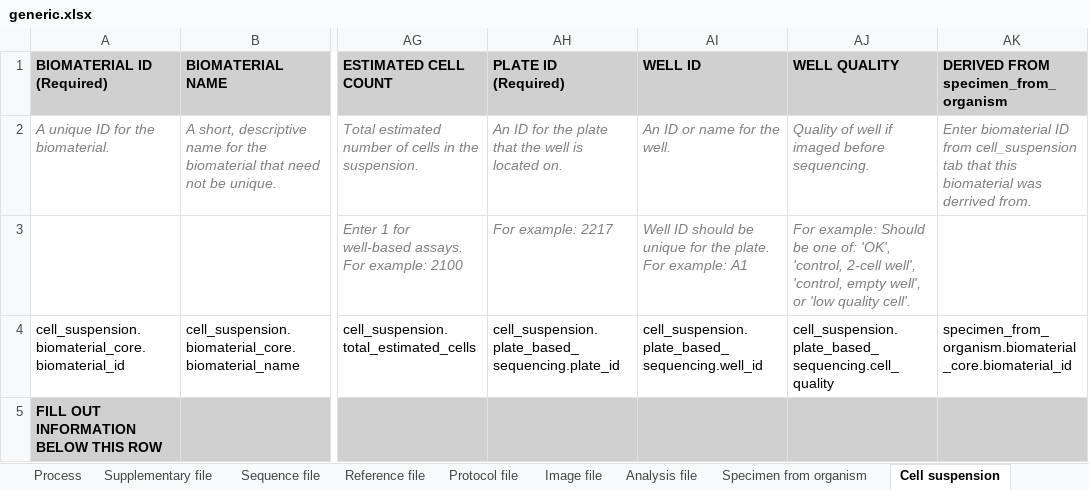
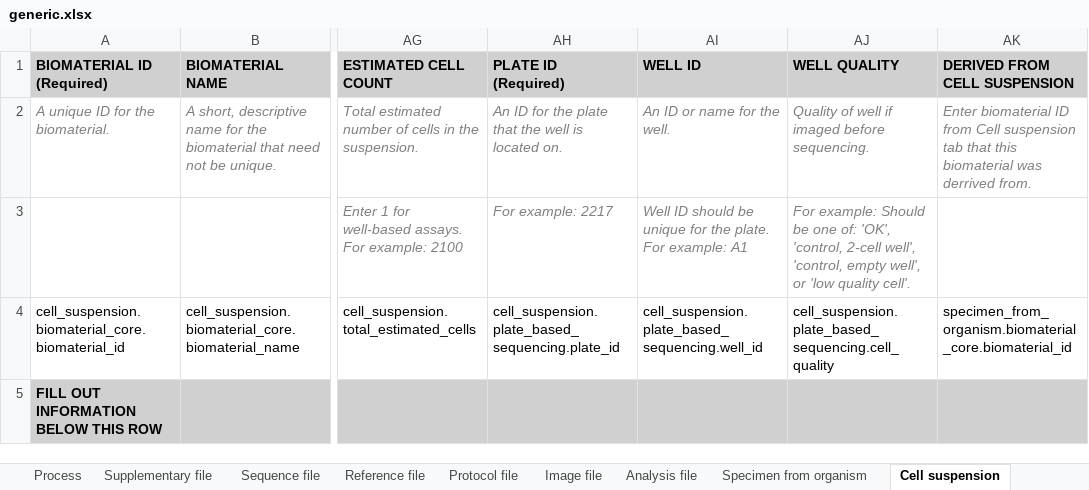
Before and after one commit to HumanCellAtlas/ingest-client, an Excel workbook: examples/template/generic.xlsx, sheet Cell suspension, drawn as a sheet; only a part is shown, gaps mark what is left out; values as stored, in another font and other column widths than the file's, no borders; the diff names each change by its address in the sheet, - before the commit and + after, or states it on an @@ line.

Commit message:
added friendly tab name to links field

```diff
--- a/examples/template/generic.xlsx (sheet Cell suspension)
+++ b/examples/template/generic.xlsx (sheet Cell suspension)
-AK1: DERIVED FROM specimen_from_organism
+AK1: DERIVED FROM CELL SUSPENSION
-AK2 (DERIVED FROM CELL SUSPENSION): …ID from cell_suspension tab that…
+AK2 (DERIVED FROM CELL SUSPENSION): …ID from Cell suspension tab that…
```
Also changed, not shown: sheet Specimen from organism, 2 other files.
